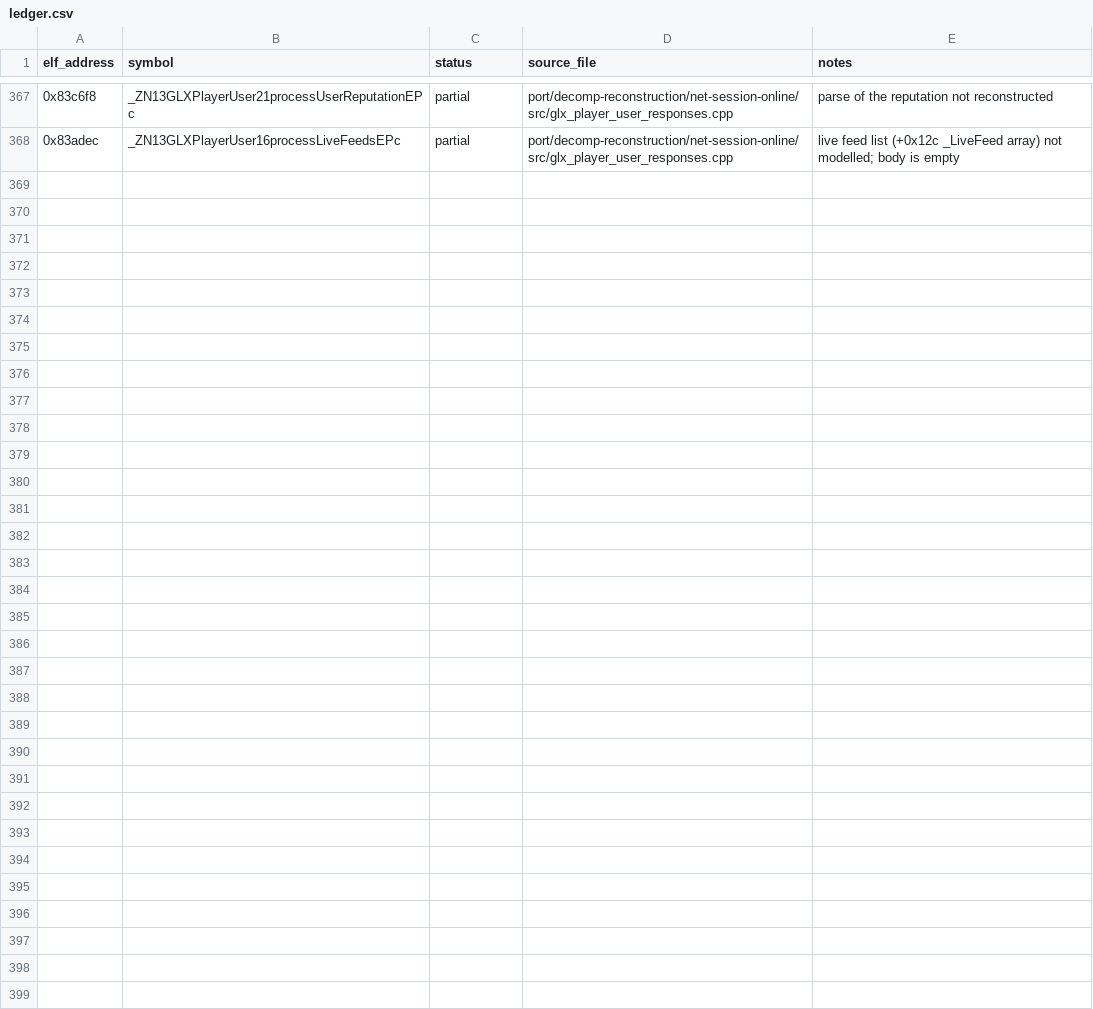
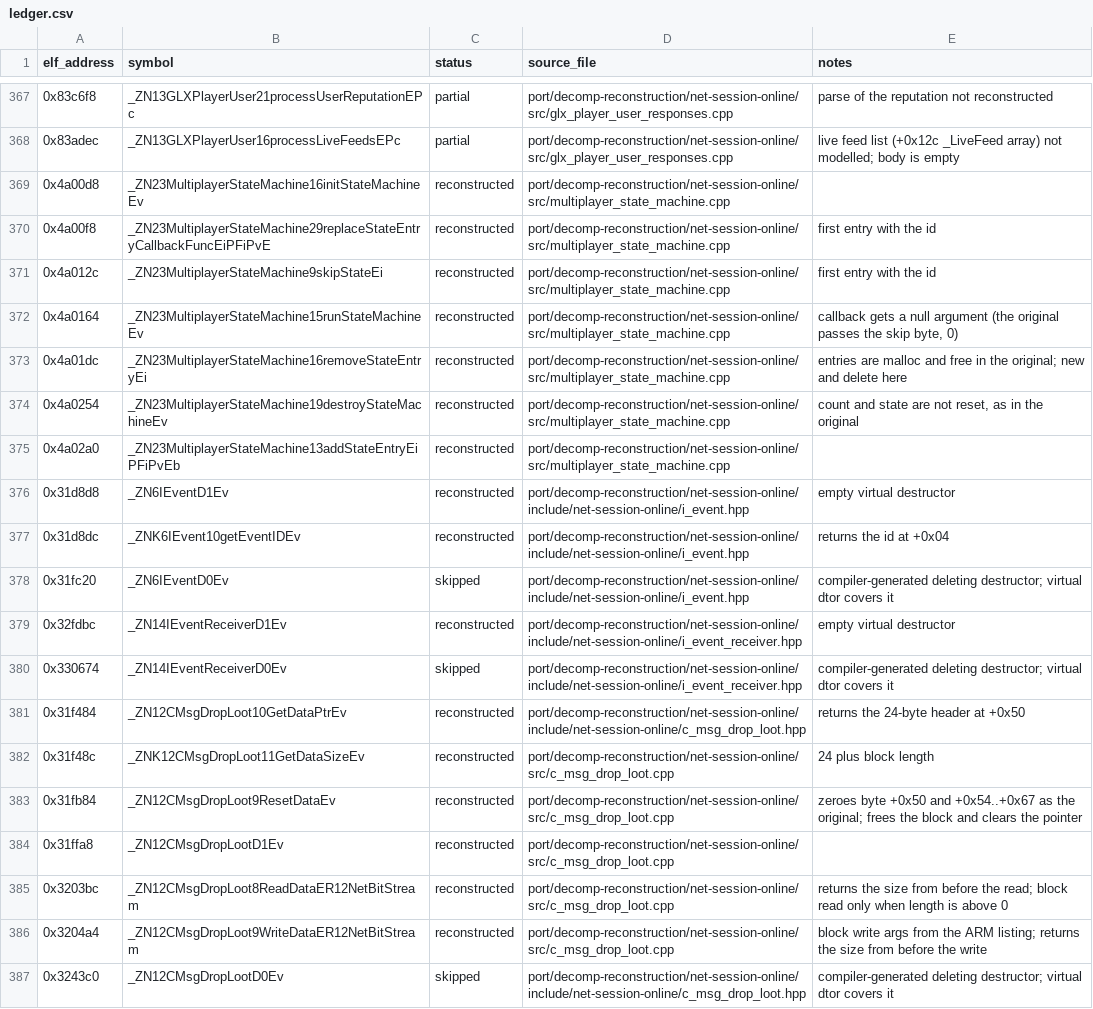
Before and after one commit to Noamcelermajer/DH_sc, a CSV file: port/decomp-reconstruction/net-session-online/ledger.csv, drawn as a sheet; only a part is shown, gaps mark what is left out; the diff covers the shown part only.

```diff
--- a/port/decomp-reconstruction/net-session-online/ledger.csv
+++ b/port/decomp-reconstruction/net-session-online/ledger.csv
@@ -368 +368,20 @@ elf_address,symbol,status,source_file,notes
 0x83adec,_ZN13GLXPlayerUser16processLiveFeedsEPc,partial,port/decomp-reconstruction/net-session-online/src/glx_player_user_responses.cpp,live feed list (+0x12c _LiveFeed array) not modelled; body is empty
+0x4a00d8,_ZN23MultiplayerStateMachine16initStateMachineEv,reconstructed,port/decomp-reconstruction/net-session-online/src/multiplayer_state_machine.cpp,
+0x4a00f8,_ZN23MultiplayerStateMachine29replaceStateEntryCallbackFuncEiPFiPvE,reconstructed,port/decomp-reconstruction/net-session-online/src/multiplayer_state_machine.cpp,first entry with the id
+0x4a012c,_ZN23MultiplayerStateMachine9skipStateEi,reconstructed,port/decomp-reconstruction/net-session-online/src/multiplayer_state_machine.cpp,first entry with the id
+0x4a0164,_ZN23MultiplayerStateMachine15runStateMachineEv,reconstructed,port/decomp-reconstruction/net-session-online/src/multiplayer_state_machine.cpp,"callback gets a null argument (the original passes the skip byte, 0)"
+0x4a01dc,_ZN23MultiplayerStateMachine16removeStateEntryEi,reconstructed,port/decomp-reconstruction/net-session-online/src/multiplayer_state_machine.cpp,entries are malloc and free in the original; new and delete here
+0x4a0254,_ZN23MultiplayerStateMachine19destroyStateMachineEv,reconstructed,port/decomp-reconstruction/net-session-online/src/multiplayer_state_machine.cpp,"count and state are not reset, as in the original"
+0x4a02a0,_ZN23MultiplayerStateMachine13addStateEntryEiPFiPvEb,reconstructed,port/decomp-reconstruction/net-session-online/src/multiplayer_state_machine.cpp,
+0x31d8d8,_ZN6IEventD1Ev,reconstructed,port/decomp-reconstruction/net-session-online/include/net-session-online/i_event.hpp,empty virtual destructor
+0x31d8dc,_ZNK6IEvent10getEventIDEv,reconstructed,port/decomp-reconstruction/net-session-online/include/net-session-online/i_event.hpp,returns the id at +0x04
+0x31fc20,_ZN6IEventD0Ev,skipped,port/decomp-reconstruction/net-session-online/include/net-session-online/i_event.hpp,compiler-generated deleting destructor; virtual dtor covers it
+0x32fdbc,_ZN14IEventReceiverD1Ev,reconstructed,port/decomp-reconstruction/net-session-online/include/net-session-online/i_event_receiver.hpp,empty virtual destructor
+0x330674,_ZN14IEventReceiverD0Ev,skipped,port/decomp-reconstruction/net-session-online/include/net-session-online/i_event_receiver.hpp,compiler-generated deleting destructor; virtual dtor covers it
+0x31f484,_ZN12CMsgDropLoot10GetDataPtrEv,reconstructed,port/decomp-reconstruction/net-session-online/include/net-session-online/c_msg_drop_loot.hpp,returns the 24-byte header at +0x50
+0x31f48c,_ZNK12CMsgDropLoot11GetDataSizeEv,reconstructed,port/decomp-reconstruction/net-session-online/src/c_msg_drop_loot.cpp,24 plus block length
+0x31fb84,_ZN12CMsgDropLoot9ResetDataEv,reconstructed,port/decomp-reconstruction/net-session-online/src/c_msg_drop_loot.cpp,zeroes byte +0x50 and +0x54..+0x67 as the original; frees the block and clears the pointer
+0x31ffa8,_ZN12CMsgDropLootD1Ev,reconstructed,port/decomp-reconstruction/net-session-online/src/c_msg_drop_loot.cpp,
+0x3203bc,_ZN12CMsgDropLoot8ReadDataER12NetBitStream,reconstructed,port/decomp-reconstruction/net-session-online/src/c_msg_drop_loot.cpp,returns the size from before the read; block read only when length is above 0
+0x3204a4,_ZN12CMsgDropLoot9WriteDataER12NetBitStream,reconstructed,port/decomp-reconstruction/net-session-online/src/c_msg_drop_loot.cpp,block write args from the ARM listing; returns the size from before the write
+0x3243c0,_ZN12CMsgDropLootD0Ev,skipped,port/decomp-reconstruction/net-session-online/include/net-session-online/c_msg_drop_loot.hpp,compiler-generated deleting destructor; virtual dtor covers it
```
Also changed, not shown: 10 added rows elsewhere in this file, 26 other files.
